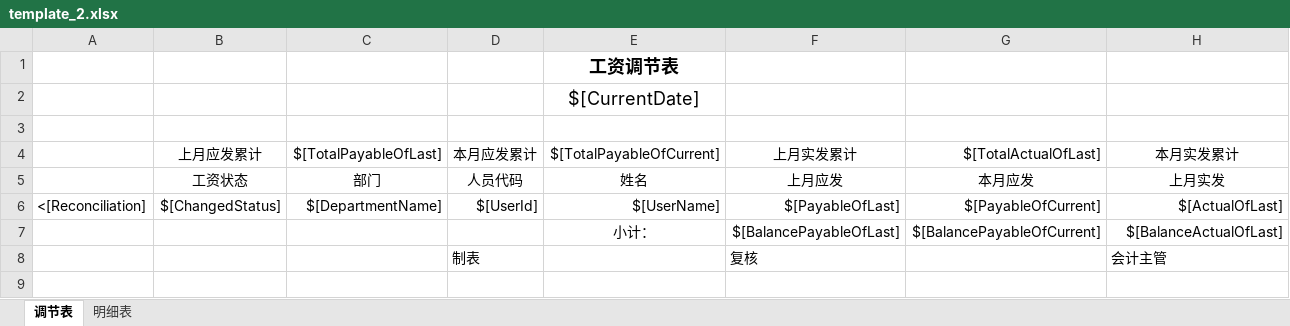
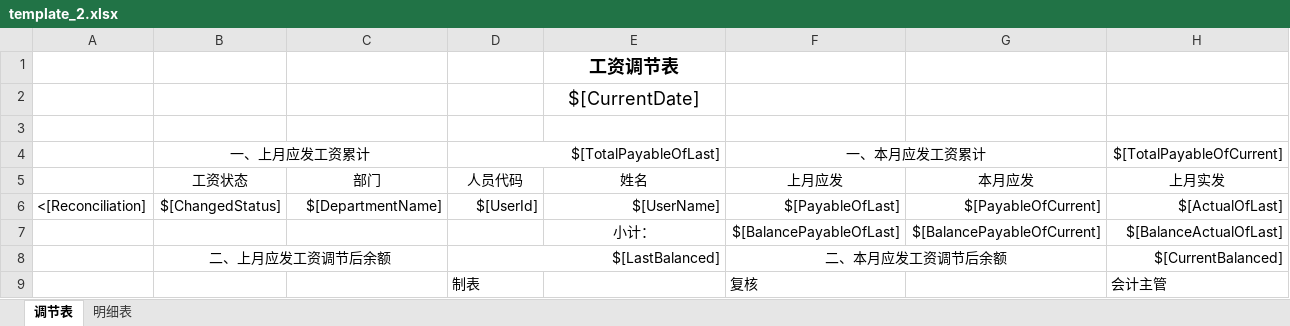
Before and after one commit to meng004/SalaryAudit, an Excel workbook: WinformsUI/Template/template_2.xlsx, sheet 调节表, drawn as a sheet; only a part is shown; values as stored, in another font and other column widths than the file's, no borders; removed rows and columns are numbered as before the commit, all else as after; rows hold the shown columns only; the diff names each change by its address in the sheet, - before the commit and + after, or states it on an @@ line.

Commit message:
更新报表模板

```diff
--- a/WinformsUI/Template/template_2.xlsx (sheet 调节表)
+++ b/WinformsUI/Template/template_2.xlsx (sheet 调节表)
-row 4:  | 上月应发累计 | $[TotalPayableOfLast] | 本月应发累计 | $[TotalPayableOfCurrent] | 上月实发累计 | $[TotalActualOfLast] | 本月实发累计
+row 4:  | 一、上月应发工资累计 |  | $[TotalPayableOfLast] |  | 一、本月应发工资累计 |  | $[TotalPayableOfCurrent]
+row 8:  | 二、上月应发工资调节后余额 |  | $[LastBalanced] |  | 二、本月应发工资调节后余额 |  | $[CurrentBalanced]
```
